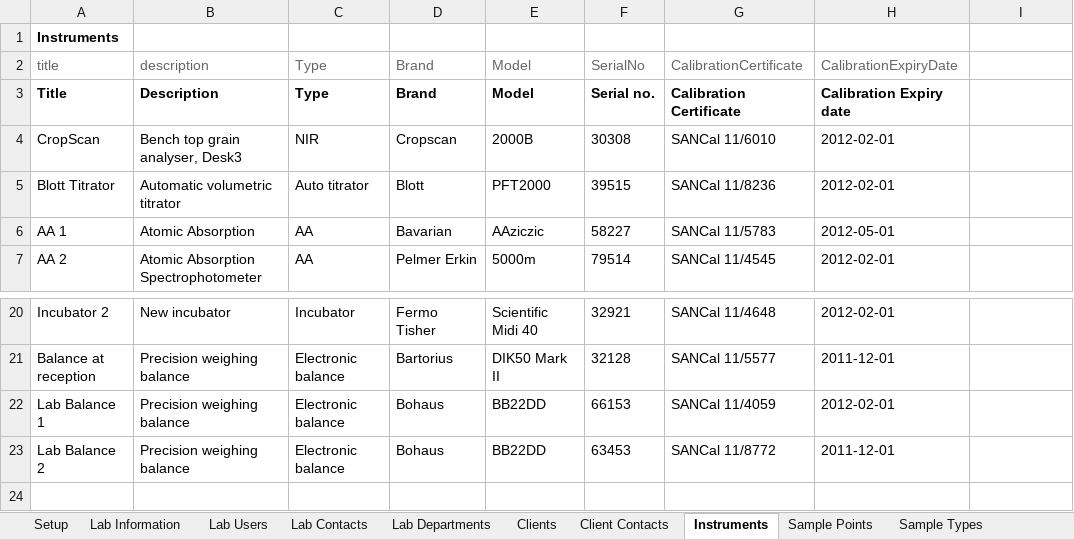
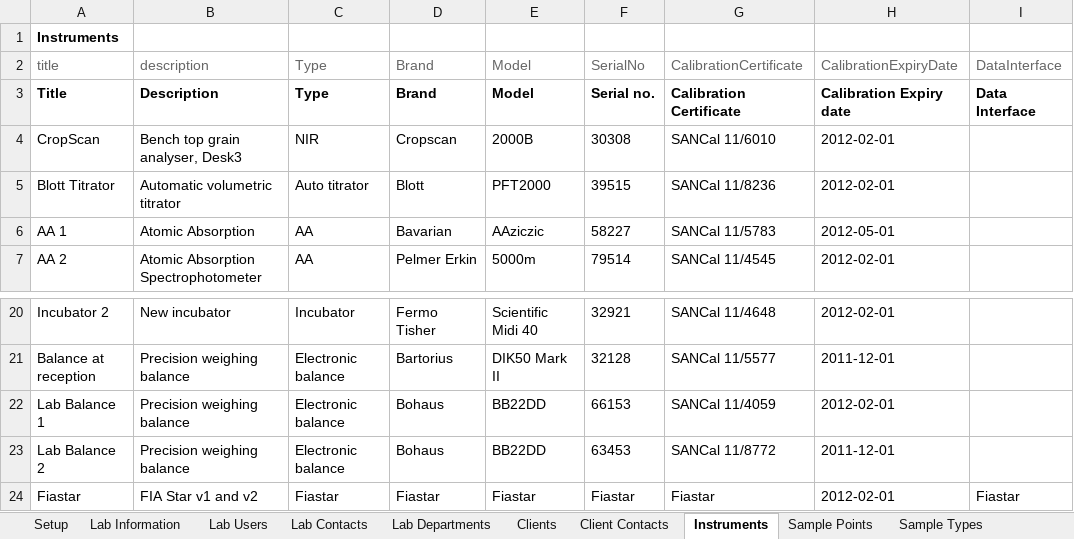
Before and after one commit to senaite/senaite.core, an Excel workbook: bika/lims/test_setup_data.xlsx, sheet Instruments, drawn as a sheet; only a part is shown, gaps mark what is left out; values as stored, in another font and other column widths than the file's, no borders; the diff names each change by its address in the sheet, - before the commit and + after, or states it on an @@ line.

Commit message:
Export Import
Instrument export/import settings
  - Data Interface is the name of a module in lims.exportimport.instruments
  - Instrument Options to pass parameters to the export/import views

Export link added on worksheets
Fiastar export
fiastar import

```diff
--- a/bika/lims/test_setup_data.xlsx (sheet Instruments)
+++ b/bika/lims/test_setup_data.xlsx (sheet Instruments)
-I2: (empty)
+I2: DataInterface
-I3: (empty)
+I3: Data Interface
+row 24: Fiastar | FIA Star v1 and v2 | Fiastar | Fiastar | Fiastar | Fiastar | Fiastar | 2012-02-01 | Fiastar
```
Also changed, not shown: sheet Analysis Services, sheet Calculations, 11 other files.
